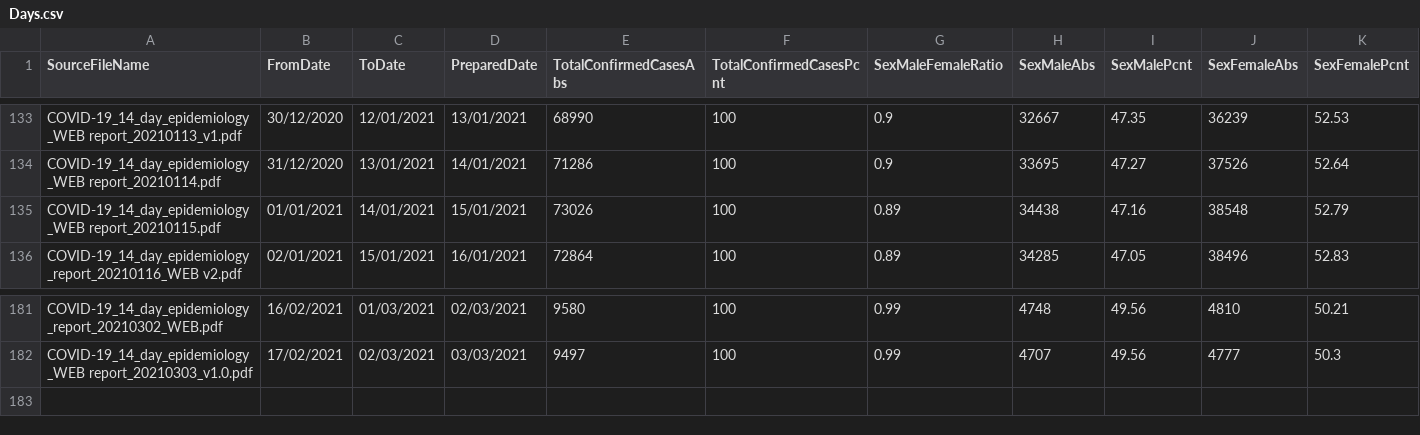
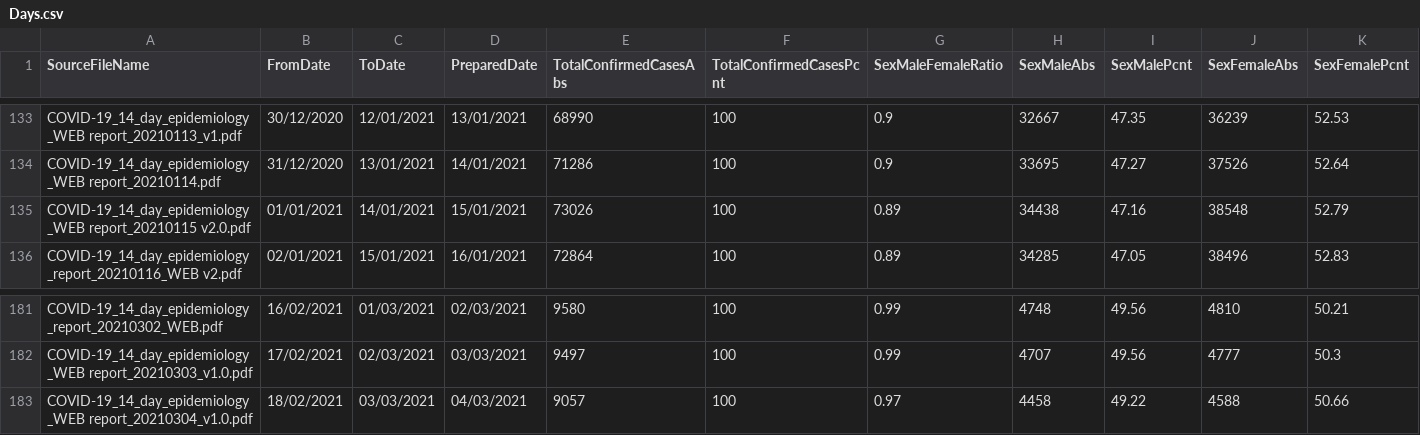
Before and after one commit to isag-covid19/covid19-dataextracts, a CSV file: DailyEpidemiology/Days.csv, drawn as a sheet; only a part is shown, gaps mark what is left out; rows hold the shown columns only; the diff names each change by its address in the sheet, - before the commit and + after, or states it on an @@ line.

```diff
--- a/DailyEpidemiology/Days.csv
+++ b/DailyEpidemiology/Days.csv
-A135 (SourceFileName): COVID-19_14_day_epidemiology_WEB report_20210115.pdf
+A135 (SourceFileName): COVID-19_14_day_epidemiology_WEB report_20210115 v2.0.pdf
+row 183: COVID-19_14_day_epidemiology_WEB report_20210304_v1.0.pdf | 18/02/2021 | 03/03/2021 | 04/03/2021 | 9057 | 100 | 0.97 | 4458 | 49.22 | 4588 | 50.66
```
Also changed, not shown: NIWeekly/NorthenIrelandWeekly.csv, 1 other file.
